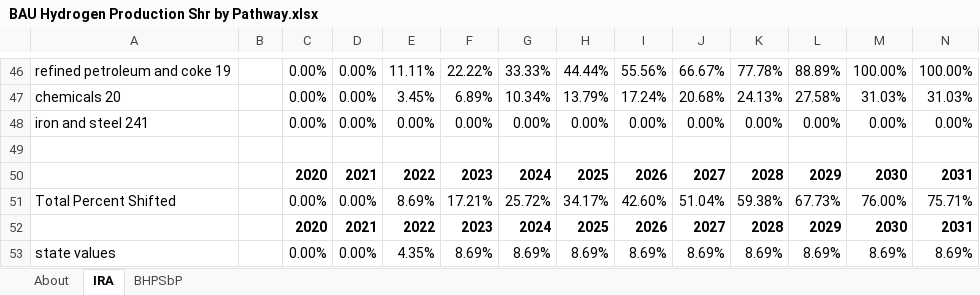
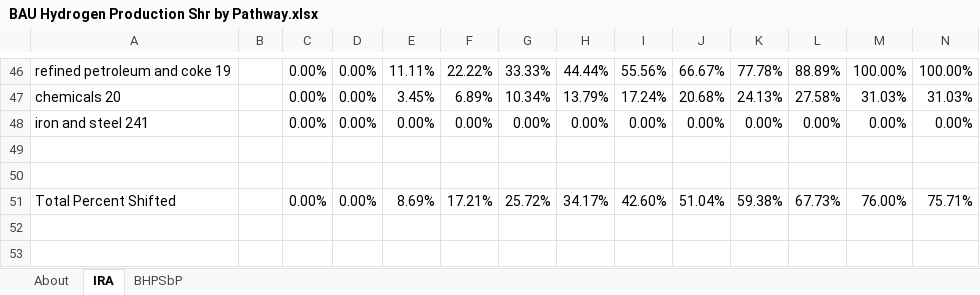
Before and after one commit to EnergyInnovation/eps-missouri, an Excel workbook: InputData/hydgn/BHPSbP/BAU Hydrogen Production Shr by Pathway.xlsx, sheet IRA, drawn as a sheet; only a part is shown, gaps mark what is left out; values as stored, in another font and other column widths than the file's, no borders; rows hold the shown columns only; the diff names each change by its address in the sheet, - before the commit and + after, or states it on an @@ line.

```diff
--- a/InputData/hydgn/BHPSbP/BAU Hydrogen Production Shr by Pathway.xlsx (sheet IRA)
+++ b/InputData/hydgn/BHPSbP/BAU Hydrogen Production Shr by Pathway.xlsx (sheet IRA)
-row 50:  |  | 2020 | 2021 | 2022 | 2023 | 2024 | 2025 | 2026 | 2027 | 2028 | 2029 | 2030 | 2031
+row 50: (empty)
-row 52:  |  | 2020 | 2021 | 2022 | 2023 | 2024 | 2025 | 2026 | 2027 | 2028 | 2029 | 2030 | 2031
-row 53: state values |  | 0.00% | 0.00% | 4.35% | 8.69% | 8.69% | 8.69% | 8.69% | 8.69% | 8.69% | 8.69% | 8.69% | 8.69%
```
Also changed, not shown: sheet BHPSbP, sheet About, InputData/elec/RQSD/RPS Qualifying Source Definitions.xlsx, 5 other files.
